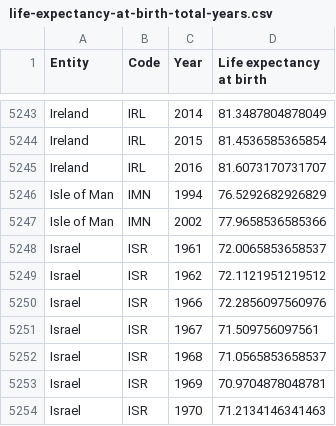
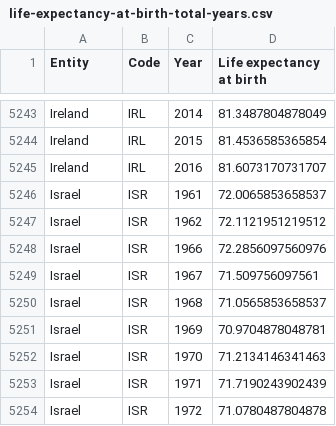
Before and after one commit to AtteAuvinen/Project, a CSV file: life-expectancy-at-birth-total-years.csv, drawn as a sheet; only a part is shown, gaps mark what is left out; the shorter side is filled out with more unchanged rows.

Commit message:
Add files via upload

```diff
--- a/life-expectancy-at-birth-total-years.csv
+++ b/life-expectancy-at-birth-total-years.csv
@@ -5245,4 +5245,2 @@ Ireland,IRL,2015,81.4536585365854
 Ireland,IRL,2016,81.6073170731707
-Isle of Man,IMN,1994,76.5292682926829
-Isle of Man,IMN,2002,77.9658536585366
 Israel,ISR,1961,72.0065853658537
```
